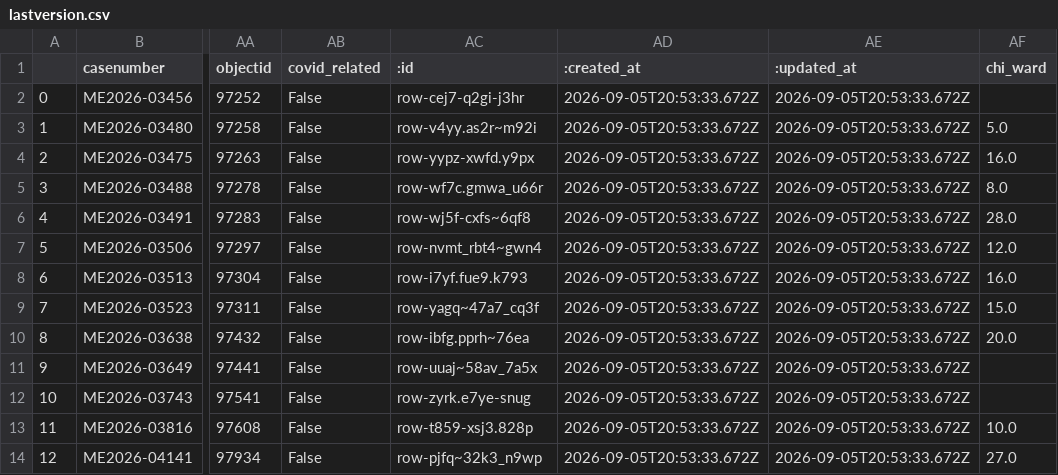
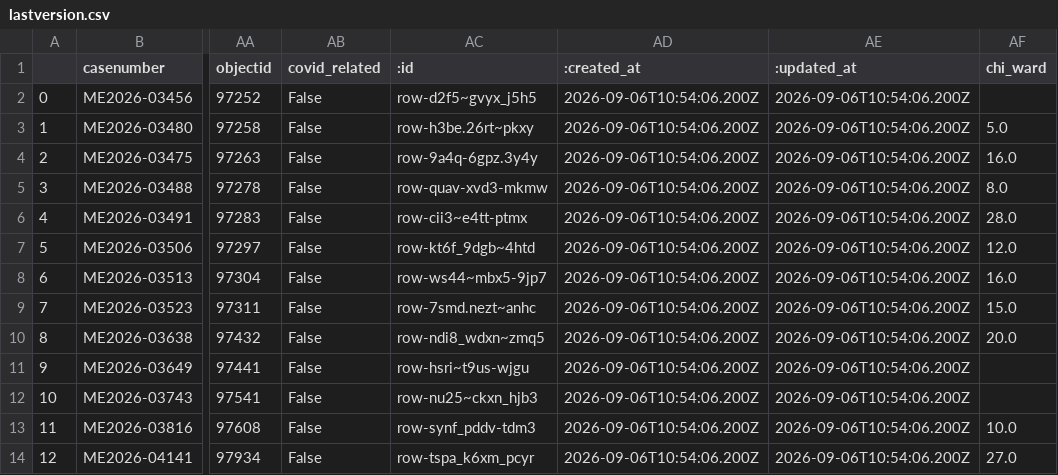
Before and after one commit to cam-rodriguez/cpm_heatbot, a CSV file: data/archive/lastversion.csv, drawn as a sheet; only a part is shown, gaps mark what is left out; the diff names each change by its address in the sheet, - before the commit and + after, or states it on an @@ line.

```diff
--- a/data/archive/lastversion.csv
+++ b/data/archive/lastversion.csv
-AC2 (:id): row-cej7-q2gi-j3hr
+AC2 (:id): row-d2f5~gvyx_j5h5
-AD2:AD14 (:created_at): 2026-09-05T20:53:33.672Z
+AD2:AD14 (:created_at): 2026-09-06T10:54:06.200Z
-AE2:AE14 (:updated_at): 2026-09-05T20:53:33.672Z
+AE2:AE14 (:updated_at): 2026-09-06T10:54:06.200Z
-AC3 (:id): row-v4yy.as2r~m92i
+AC3 (:id): row-h3be.26rt~pkxy
-AC4 (:id): row-yypz-xwfd.y9px
+AC4 (:id): row-9a4q-6gpz.3y4y
-AC5 (:id): row-wf7c.gmwa_u66r
+AC5 (:id): row-quav-xvd3-mkmw
-AC6 (:id): row-wj5f-cxfs~6qf8
+AC6 (:id): row-cii3~e4tt-ptmx
-AC7 (:id): row-nvmt_rbt4~gwn4
+AC7 (:id): row-kt6f_9dgb~4htd
-AC8 (:id): row-i7yf.fue9.k793
+AC8 (:id): row-ws44~mbx5-9jp7
-AC9 (:id): row-yagq~47a7_cq3f
+AC9 (:id): row-7smd.nezt~anhc
-AC10 (:id): row-ibfg.pprh~76ea
+AC10 (:id): row-ndi8_wdxn~zmq5
-AC11 (:id): row-uuaj~58av_7a5x
+AC11 (:id): row-hsri~t9us-wjgu
-AC12 (:id): row-zyrk.e7ye-snug
+AC12 (:id): row-nu25~ckxn_hjb3
-AC13 (:id): row-t859-xsj3.828p
+AC13 (:id): row-synf_pddv-tdm3
-AC14 (:id): row-pjfq~32k3_n9wp
+AC14 (:id): row-tspa_k6xm_pcyr
```
Also changed, not shown: data/all_heatdeaths.csv.
